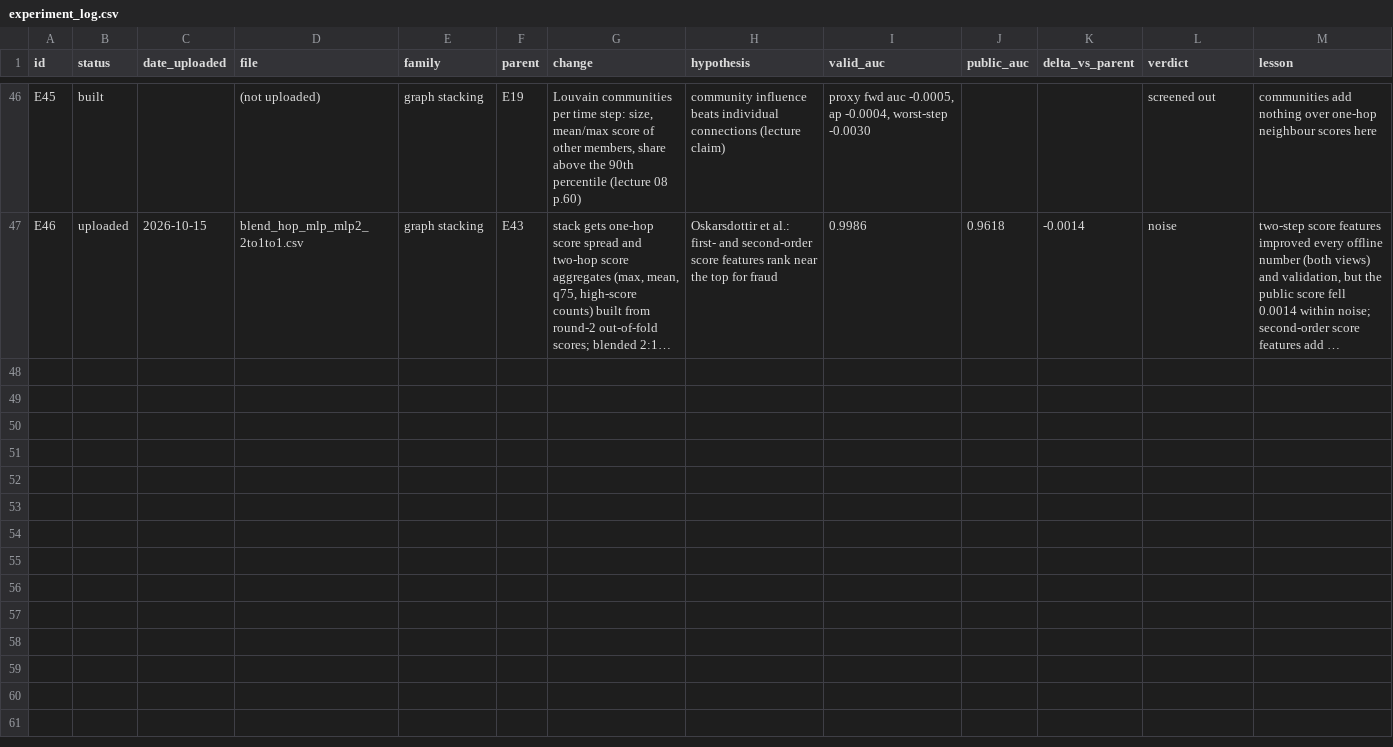
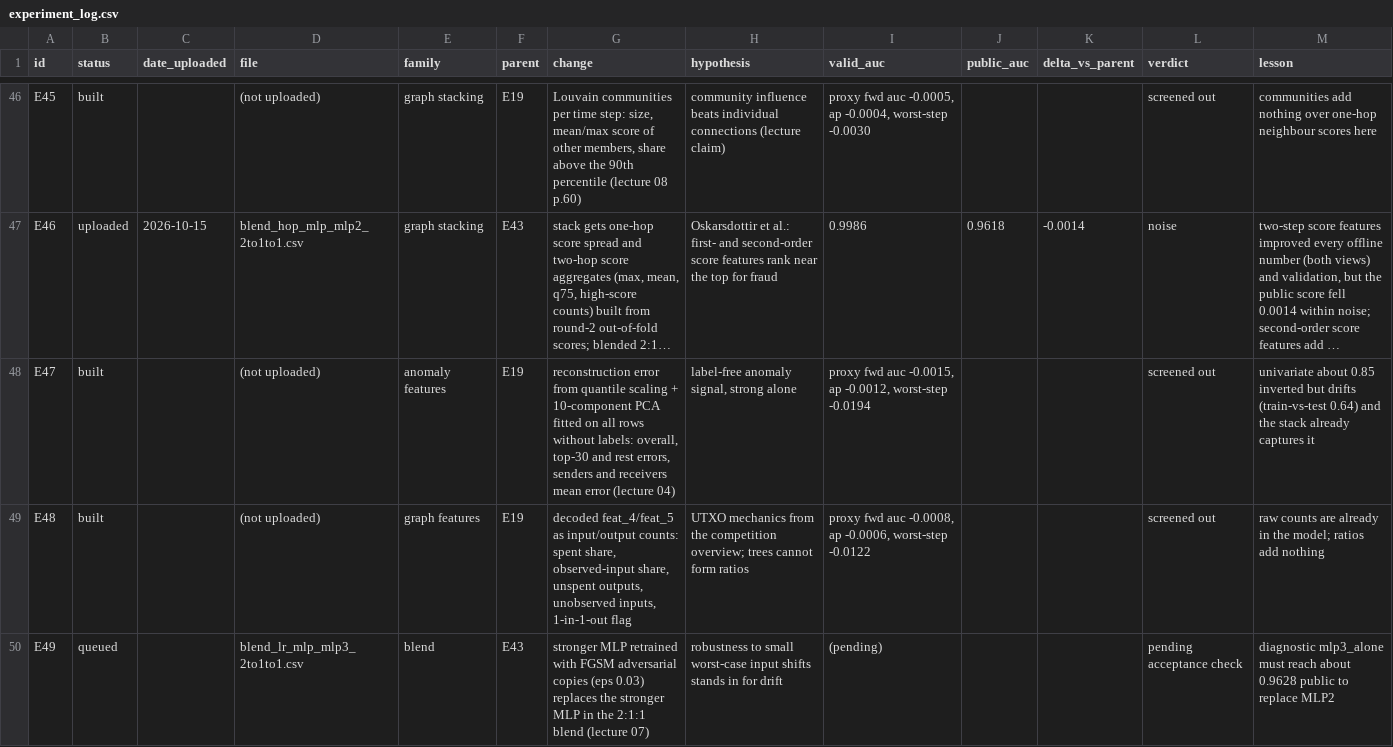
Before and after one commit to ykwong2002/bt4012-kaggle-competition, a CSV file: experiment_log.csv, drawn as a sheet; only a part is shown, gaps mark what is left out; long unchanged cells end in …; the diff names each change by its address in the sheet, - before the commit and + after, or states it on an @@ line.

```diff
--- a/experiment_log.csv
+++ b/experiment_log.csv
+row 48: E47 | built |  | (not uploaded) | anomaly features | E19 | reconstruction error from quantile scaling + 10-component PCA fitted on all rows without labels: overall, top-30 and rest errors, senders and receivers mean error (lecture 04) | label-free anomaly signal, strong alone | proxy fwd auc -0.0015, ap -0.0012, worst-step -0.0194 |  |  | screened out | univariate about 0.85 inverted but drifts (train-vs-test 0.64) and the stack already captures it
+row 49: E48 | built |  | (not uploaded) | graph features | E19 | decoded feat_4/feat_5 as input/output counts: spent share, observed-input share, unspent outputs, unobserved inputs, 1-in-1-out flag | UTXO mechanics from the competition overview; trees cannot form ratios | proxy fwd auc -0.0008, ap -0.0006, worst-step -0.0122 |  |  | screened out | raw counts are already in the model; ratios add nothing
+row 50: E49 | queued |  | blend_lr_mlp_mlp3_2to1to1.csv | blend | E43 | stronger MLP retrained with FGSM adversarial copies (eps 0.03) replaces the stronger MLP in the 2:1:1 blend (lecture 07) | robustness to small worst-case input shifts stands in for drift | (pending) |  |  | pending acceptance check | diagnostic mlp3_alone must reach about 0.9628 public to replace MLP2
```
Also changed, not shown: 1 other file.
